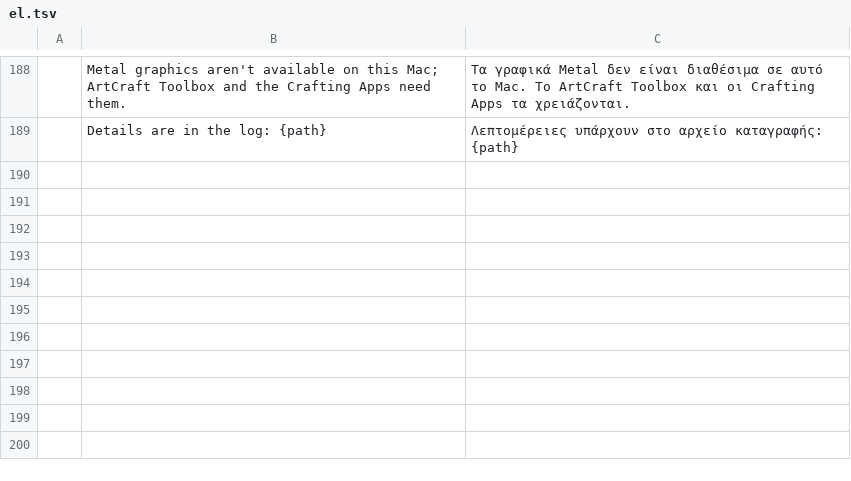
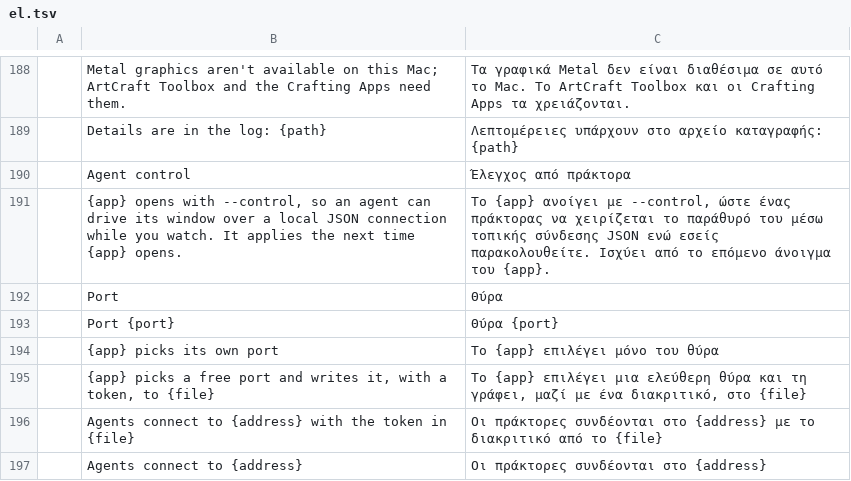
Before and after one commit to smyrgeorge/artcraft-toolbox, a TSV file: crates/ui-egui/src/i18n/el.tsv, drawn as a sheet; only a part is shown, gaps mark what is left out; the diff names each change by its address in the sheet, - before the commit and + after, or states it on an @@ line.

Commit message:
Open a Crafting App with its control channel, for agents
Every Crafting App serves JSON lines on a loopback port when started
with --control, so an agent can drive its window while the user watches.
The toolbox can now open an app that way, per app, off by default
(ArtCraft Launcher's launch option, ported).

* Each installed app's ⋮ menu has an Agent control switch. Switched on,
  it shows the port the app will listen on; hovering the port gives the
  address and the token file. The menu stays open on the switch, so the
  port shows at once; every other item still closes it.
* The app's page has the same switch under its settings, the port to
  change, and how an agent connects, selectable.
* The catalog says how each app takes it: control = { style, port }.
  PhotoCraft gets --control <port> --control-token-file <file>, PdfCraft
  --control <file> (it picks its own port), the others --control <port>,
  on ArtCraft Launcher's ports from 7878. ArtCraft has none. A style this
  build doesn't know opens the app without one. Catalog revision 2.
* Settings: agentControl and controlPort per app (app.settings.set).
  app.launch takes "control" for one launch and replies with the
  address and the token file; the CLI's open takes --control and
  --no-control. Token files go in <data>/control, made owner-only.
* On macOS, Launch Services hands arguments only to a copy it starts, so
  an app already open without its channel is refused with "quit it,
  then open it again" rather than brought forward.
* The toolbox's own control examples in the docs move from 7878
  (PhotoCraft's port) to 7877.

Tests: control styles, arguments and ports in the catalog; the settings
in the model; launch arguments and the port check in install; the
engine's control info, settings validation and an end-to-end launch of
a script standing in for the app; the menu switch and the page in the
UI tests; the CLI's flags. The new strings are in all 14 catalogs.

```diff
--- a/crates/ui-egui/src/i18n/el.tsv
+++ b/crates/ui-egui/src/i18n/el.tsv
+row 190:  | Agent control | Έλεγχος από πράκτορα
+row 191:  | {app} opens with --control, so an agent can drive its window over a local JSON connection while you watch. It applies the next time {app} opens. | Το {app} ανοίγει με --control, ώστε ένας πράκτορας να χειρίζεται το παράθυρό του μέσω τοπικής σύνδεσης JSON ενώ εσείς παρακολουθείτε. Ισχύει από το επόμενο άνοιγμα του {app}.
+row 192:  | Port | Θύρα
+row 193:  | Port {port} | Θύρα {port}
+row 194:  | {app} picks its own port | Το {app} επιλέγει μόνο του θύρα
+row 195:  | {app} picks a free port and writes it, with a token, to {file} | Το {app} επιλέγει μια ελεύθερη θύρα και τη γράφει, μαζί με ένα διακριτικό, στο {file}
+row 196:  | Agents connect to {address} with the token in {file} | Οι πράκτορες συνδέονται στο {address} με το διακριτικό από το {file}
+row 197:  | Agents connect to {address} | Οι πράκτορες συνδέονται στο {address}
```
Also changed, not shown: crates/ui-egui/src/i18n/cs.tsv, crates/ui-egui/src/i18n/fr.tsv, 39 other files.
